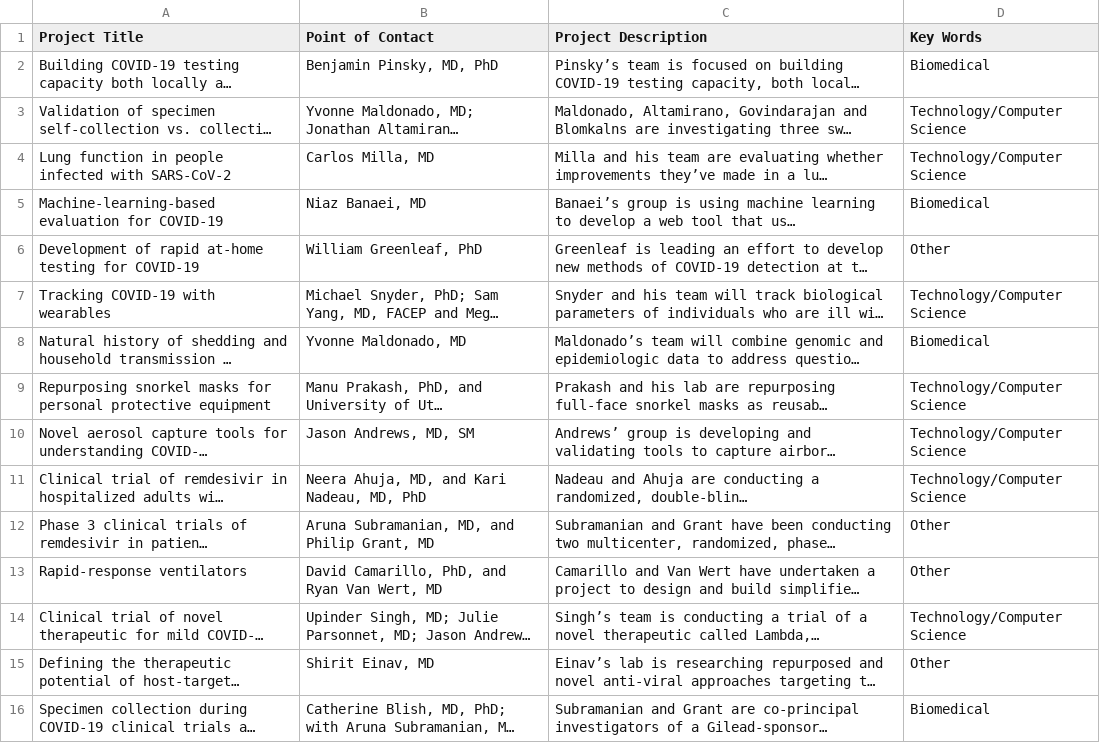
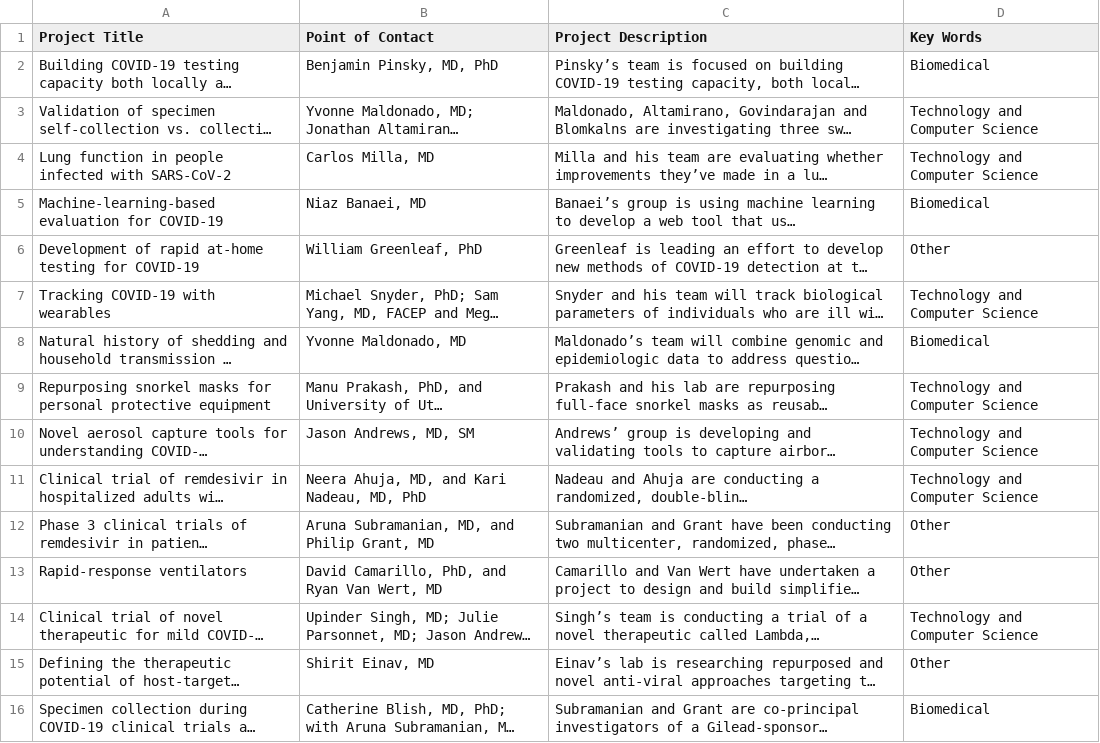
Before and after one commit to siddheshkrishnan1/Covid19Opps, a CSV file: StanfordProjects.csv, drawn as a sheet; only a part is shown; long unchanged cells end in …; the diff covers the shown part only; the diff names each change by its address in the sheet, - before the commit and + after, or states it on an @@ line.

```diff
--- a/StanfordProjects.csv
+++ b/StanfordProjects.csv
-D3:D4 (Key Words): Technology/Computer Science
+D3:D4 (Key Words): Technology and Computer Science
-D7 (Key Words): Technology/Computer Science
+D7 (Key Words): Technology and Computer Science
-D9:D11 (Key Words): Technology/Computer Science
+D9:D11 (Key Words): Technology and Computer Science
-D14 (Key Words): Technology/Computer Science
+D14 (Key Words): Technology and Computer Science
```
Also changed, not shown: 19 edited cells elsewhere in this file, VirginiaTechProjects.csv, 4 other files.
